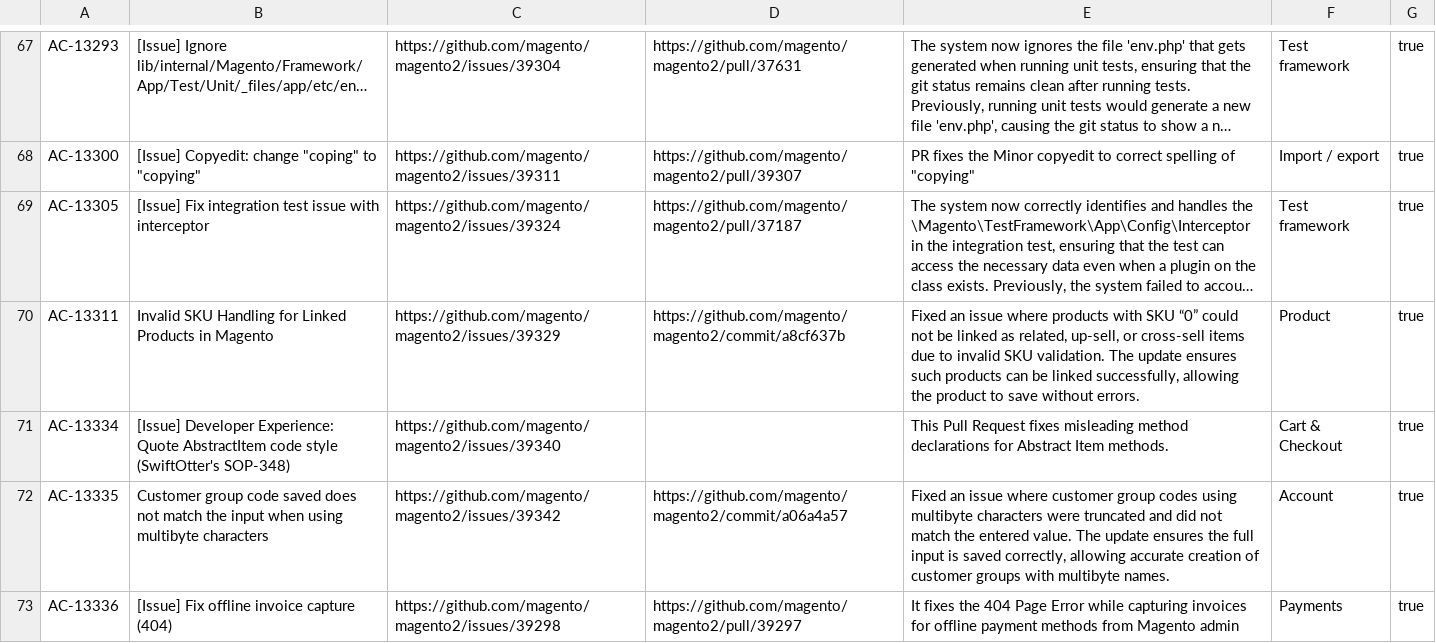
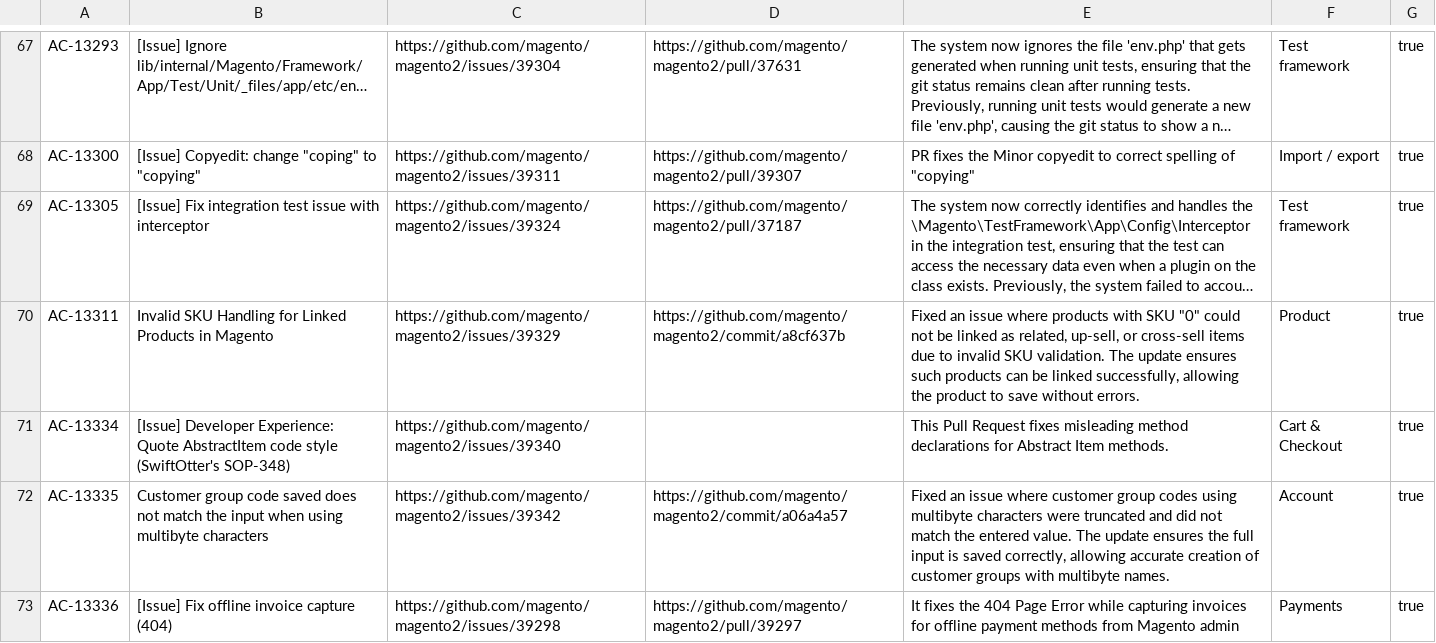
Before and after one commit to AdobeDocs/commerce-operations.zh-Hans, a CSV file: _jekyll/_data/release/fixed-issues/v2-4-9-beta1.csv, drawn as a sheet; only a part is shown, gaps mark what is left out; long unchanged cells end in …; the diff covers the shown part only; the diff names each change by its address in the sheet, - before the commit and + after, or states it on an @@ line.

```diff
--- a/_jekyll/_data/release/fixed-issues/v2-4-9-beta1.csv
+++ b/_jekyll/_data/release/fixed-issues/v2-4-9-beta1.csv
-E70: …with SKU “0” could not…
+E70: …with SKU "0" could not…
```
Also changed, not shown: 28 edited cells elsewhere in this file, _jekyll/_data/release/highlights/v2-4-8.csv, 8 other files.
